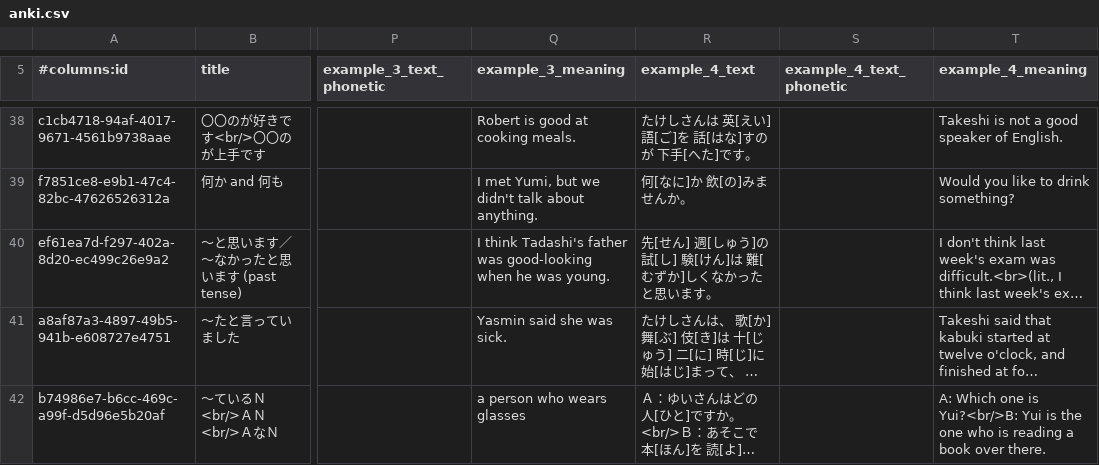
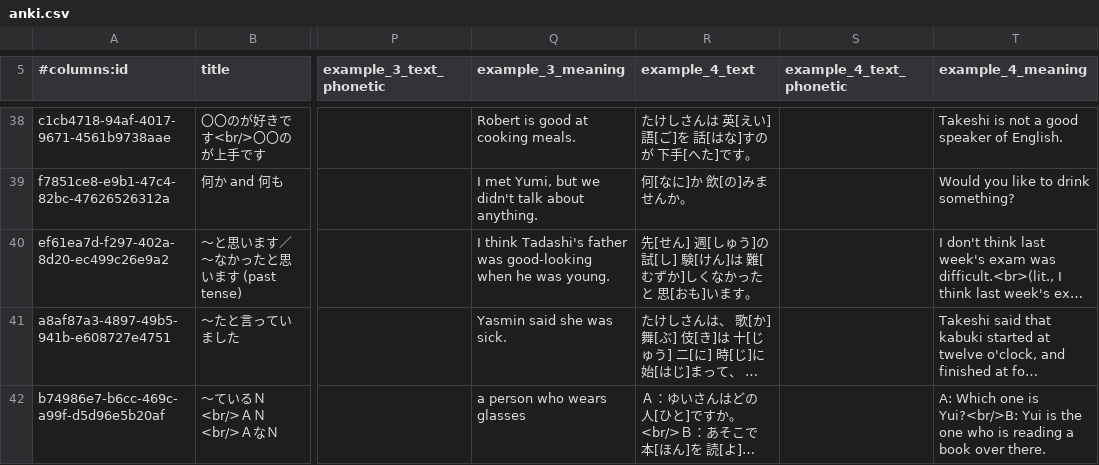
Before and after one commit to paploo/goi, a CSV file: files/grammar/anki.csv, drawn as a sheet; only a part is shown, gaps mark what is left out; long unchanged cells end in …; the diff names each change by its address in the sheet, - before the commit and + after, or states it on an @@ line.

Commit message:
Grammar: add missing ruby text to one example

```diff
--- a/files/grammar/anki.csv
+++ b/files/grammar/anki.csv
-R40 (example_4_text): …かったと思います。
+R40 (example_4_text): …かったと 思[おも]います。
```
Also changed, not shown: 1 other file.
